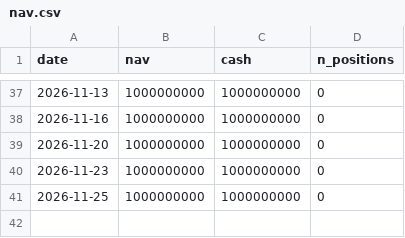
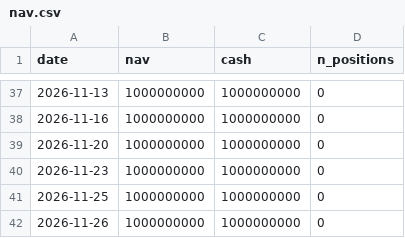
Before and after one commit to tranngocthang12-gif/TRUNG-T-M-T-I-CH-NH-Financial-Intelligence-Media-Factory, a CSV file: paper/nav.csv, drawn as a sheet; only a part is shown, gaps mark what is left out; the diff names each change by its address in the sheet, - before the commit and + after, or states it on an @@ line.

```diff
--- a/paper/nav.csv
+++ b/paper/nav.csv
+row 42: 2026-11-26 | 1000000000 | 1000000000 | 0
```
Also changed, not shown: data/derived/adjustment_factors.csv, data/derived/quality_flags.csv, 9 other files.
